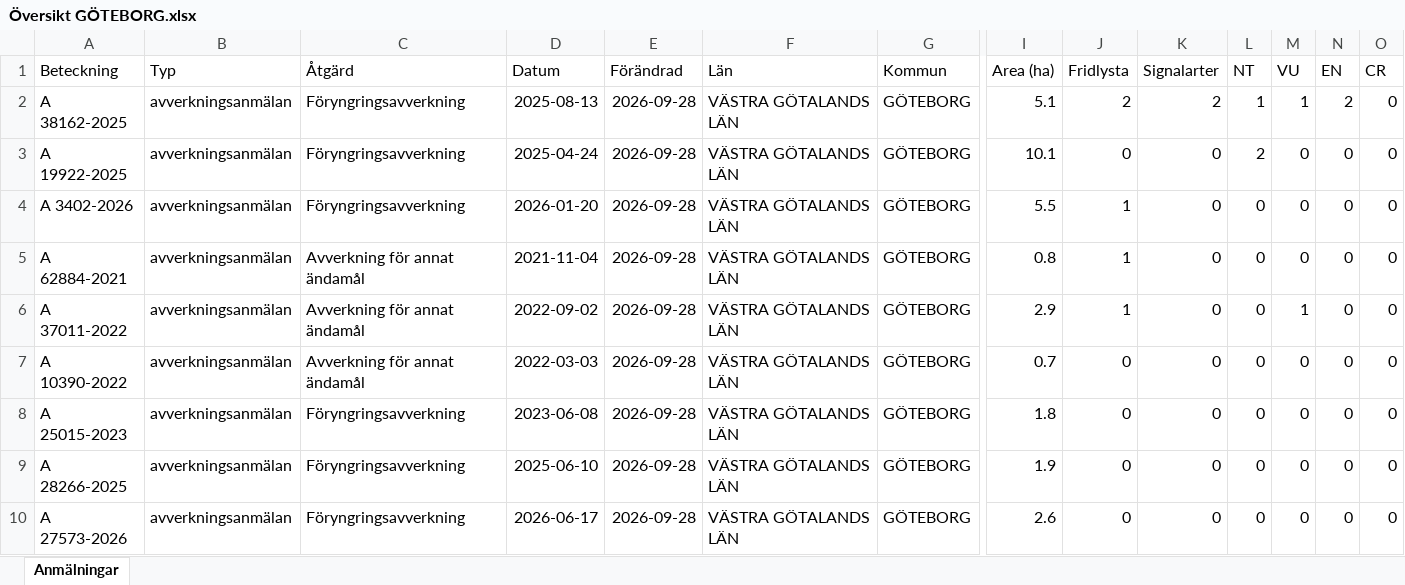
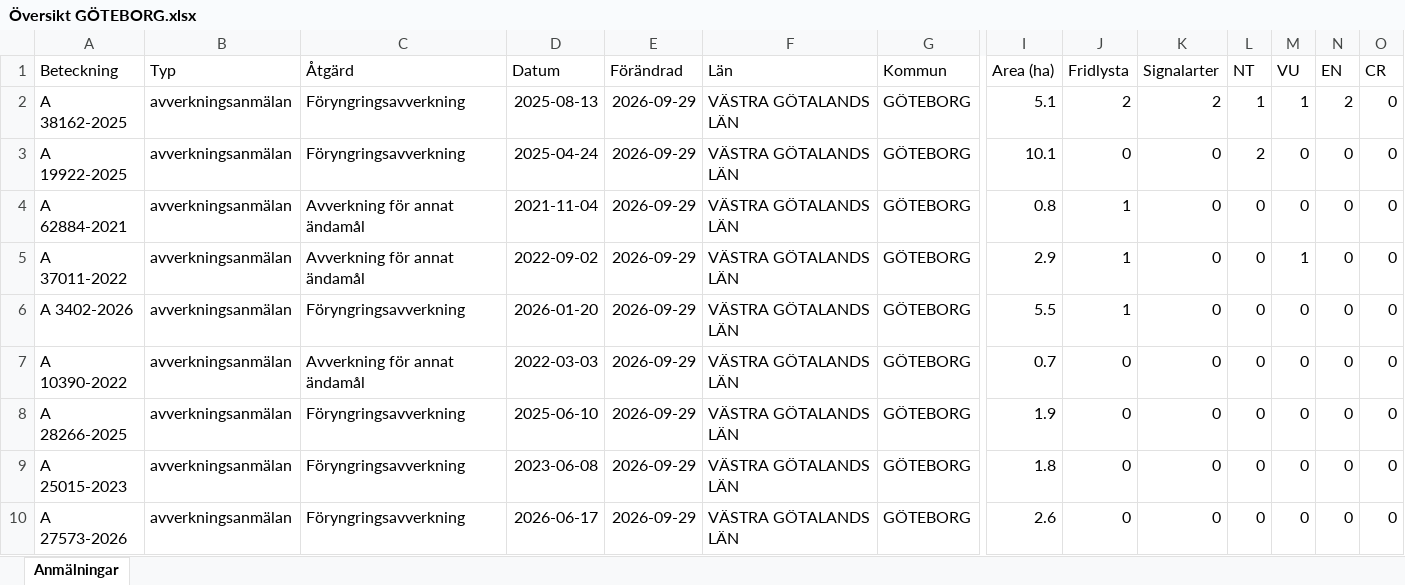
Before and after one commit to klasma/Logging_1480, an Excel workbook: Översikt GÖTEBORG.xlsx, sheet Anmälningar, drawn as a sheet; only a part is shown, gaps mark what is left out; values as stored, in another font and other column widths than the file's, no borders; removed rows and columns are numbered as before the commit, all else as after; rows hold the shown columns only; the diff names each change by its address in the sheet, - before the commit and + after, or states it on an @@ line.

```diff
--- a/Översikt GÖTEBORG.xlsx (sheet Anmälningar)
+++ b/Översikt GÖTEBORG.xlsx (sheet Anmälningar)
-E2:E3 (Förändrad): 2026-09-28
+E2:E3 (Förändrad): 2026-09-29
-row 4: A 3402-2026 | avverkningsanmälan | Föryngringsavverkning | 2026-01-20 | 2026-09-28 | VÄSTRA GÖTALANDS LÄN | GÖTEBORG | 5.5 | 1 | 0 | 0 | 0 | 0 | 0
-E4:E5 (Förändrad): 2026-09-28
+E4:E5 (Förändrad): 2026-09-29
+row 6: A 3402-2026 | avverkningsanmälan | Föryngringsavverkning | 2026-01-20 | 2026-09-29 | VÄSTRA GÖTALANDS LÄN | GÖTEBORG | 5.5 | 1 | 0 | 0 | 0 | 0 | 0
-E7 (Förändrad): 2026-09-28
+E7 (Förändrad): 2026-09-29
-row 8: A 25015-2023 | avverkningsanmälan | Föryngringsavverkning | 2023-06-08 | 2026-09-28 | VÄSTRA GÖTALANDS LÄN | GÖTEBORG | 1.8 | 0 | 0 | 0 | 0 | 0 | 0
-E8 (Förändrad): 2026-09-28
+E8 (Förändrad): 2026-09-29
+row 9: A 25015-2023 | avverkningsanmälan | Föryngringsavverkning | 2023-06-08 | 2026-09-29 | VÄSTRA GÖTALANDS LÄN | GÖTEBORG | 1.8 | 0 | 0 | 0 | 0 | 0 | 0
-E10 (Förändrad): 2026-09-28
+E10 (Förändrad): 2026-09-29
```
Also changed, not shown: artfynd/A 19922-2025 artfynd.xlsx, artfynd/A 3402-2026 artfynd.xlsx, 24 other files.
